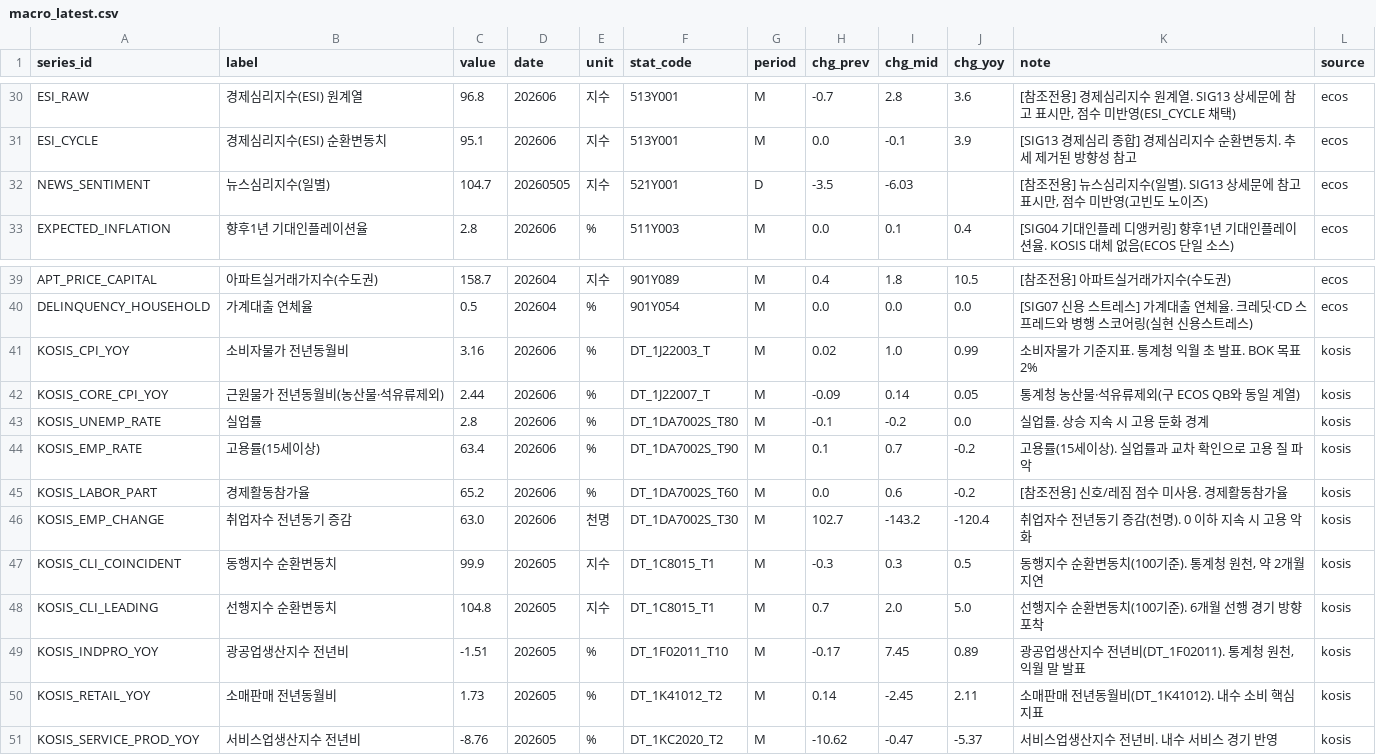
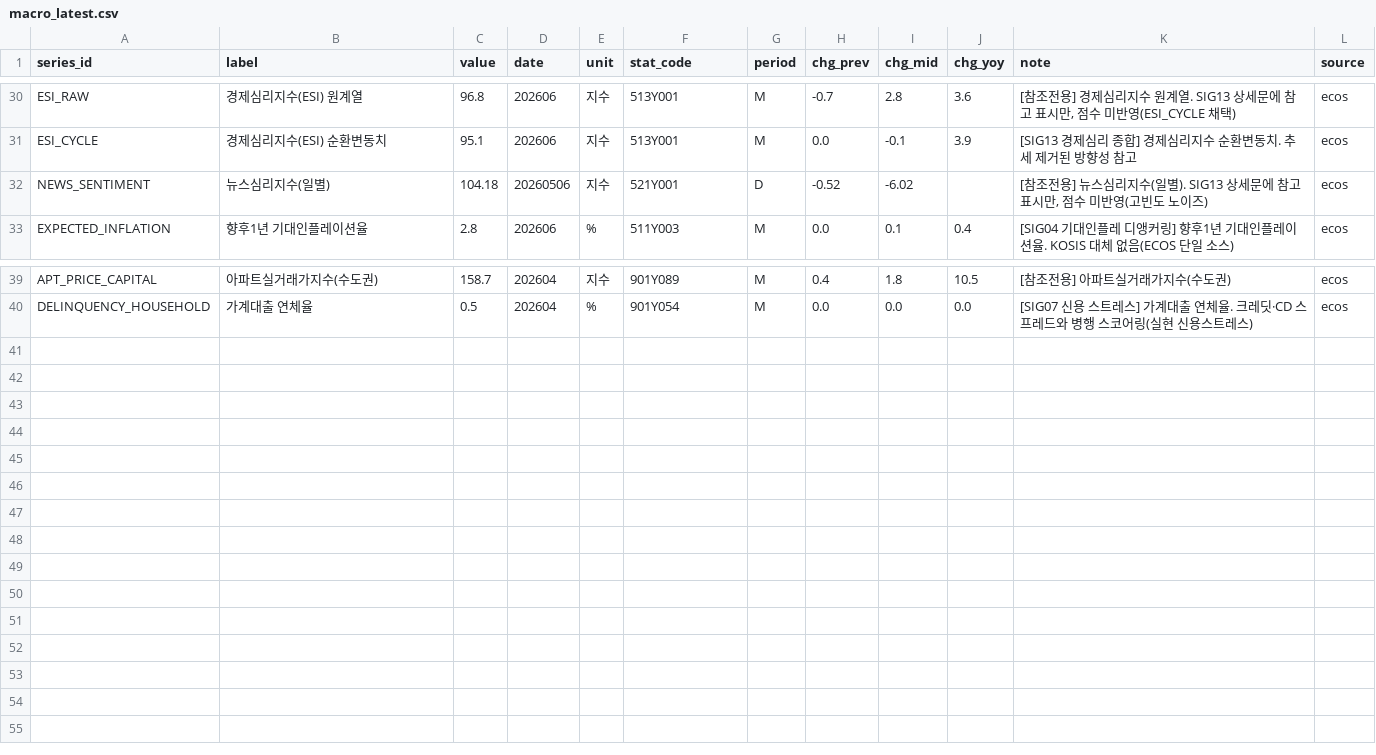
Before and after one commit to LEEYOUNGJIN-GIT/ecos-macro-review, a CSV file: data/macro_latest.csv, drawn as a sheet; only a part is shown, gaps mark what is left out.

```diff
--- a/data/macro_latest.csv
+++ b/data/macro_latest.csv
@@ -31,3 +31,3 @@ ESI_RAW,경제심리지수(ESI) 원계열,96.8,202606,지수,513Y001,M,-0.7,2.8,
 ESI_CYCLE,경제심리지수(ESI) 순환변동치,95.1,202606,지수,513Y001,M,0.0,-0.1,3.9,[SIG13 경제심리 종합] 경제심리지수 순환변동치. 추세 제거된 방향성 참고,ecos
-NEWS_SENTIMENT,뉴스심리지수(일별),104.7,20260505,지수,521Y001,D,-3.5,-6.03,,"[참조전용] 뉴스심리지수(일별). SIG13 상세문에 참고 표시만, 점수 미반영(고빈도 노이즈)",ecos
+NEWS_SENTIMENT,뉴스심리지수(일별),104.18,20260506,지수,521Y001,D,-0.52,-6.02,,"[참조전용] 뉴스심리지수(일별). SIG13 상세문에 참고 표시만, 점수 미반영(고빈도 노이즈)",ecos
 EXPECTED_INFLATION,향후1년 기대인플레이션율,2.8,202606,%,511Y003,M,0.0,0.1,0.4,[SIG04 기대인플레 디앵커링] 향후1년 기대인플레이션율. KOSIS 대체 없음(ECOS 단일 소스),ecos
@@ -40,12 +40 @@ APT_PRICE_CAPITAL,아파트실거래가지수(수도권),158.7,202604,지수,901
 DELINQUENCY_HOUSEHOLD,가계대출 연체율,0.5,202604,%,901Y054,M,0.0,0.0,0.0,[SIG07 신용 스트레스] 가계대출 연체율. 크레딧·CD 스프레드와 병행 스코어링(실현 신용스트레스),ecos
-KOSIS_CPI_YOY,소비자물가 전년동월비,3.16,202606,%,DT_1J22003_T,M,0.02,1.0,0.99,소비자물가 기준지표. 통계청 익월 초 발표. BOK 목표 2%,kosis
-KOSIS_CORE_CPI_YOY,근원물가 전년동월비(농산물·석유류제외),2.44,202606,%,DT_1J22007_T,M,-0.09,0.14,0.05,통계청 농산물·석유류제외(구 ECOS QB와 동일 계열),kosis
-KOSIS_UNEMP_RATE,실업률,2.8,202606,%,DT_1DA7002S_T80,M,-0.1,-0.2,0.0,실업률. 상승 지속 시 고용 둔화 경계,kosis
-KOSIS_EMP_RATE,고용률(15세이상),63.4,202606,%,DT_1DA7002S_T90,M,0.1,0.7,-0.2,고용률(15세이상). 실업률과 교차 확인으로 고용 질 파악,kosis
-KOSIS_LABOR_PART,경제활동참가율,65.2,202606,%,DT_1DA7002S_T60,M,0.0,0.6,-0.2,[참조전용] 신호/레짐 점수 미사용. 경제활동참가율,kosis
-KOSIS_EMP_CHANGE,취업자수 전년동기 증감,63.0,202606,천명,DT_1DA7002S_T30,M,102.7,-143.2,-120.4,취업자수 전년동기 증감(천명). 0 이하 지속 시 고용 악화,kosis
-KOSIS_CLI_COINCIDENT,동행지수 순환변동치,99.9,202605,지수,DT_1C8015_T1,M,-0.3,0.3,0.5,"동행지수 순환변동치(100기준). 통계청 원천, 약 2개월 지연",kosis
-KOSIS_CLI_LEADING,선행지수 순환변동치,104.8,202605,지수,DT_1C8015_T1,M,0.7,2.0,5.0,선행지수 순환변동치(100기준). 6개월 선행 경기 방향 포착,kosis
-KOSIS_INDPRO_YOY,광공업생산지수 전년비,-1.51,202605,%,DT_1F02011_T10,M,-0.17,7.45,0.89,"광공업생산지수 전년비(DT_1F02011). 통계청 원천, 익월 말 발표",kosis
-KOSIS_RETAIL_YOY,소매판매 전년동월비,1.73,202605,%,DT_1K41012_T2,M,0.14,-2.45,2.11,소매판매 전년동월비(DT_1K41012). 내수 소비 핵심 지표,kosis
-KOSIS_SERVICE_PROD_YOY,서비스업생산지수 전년비,-8.76,202605,%,DT_1KC2020_T2,M,-10.62,-0.47,-5.37,서비스업생산지수 전년비. 내수 서비스 경기 반영,kosis
```
Also changed, not shown: data/ecos_latest.csv, 6 other files.
